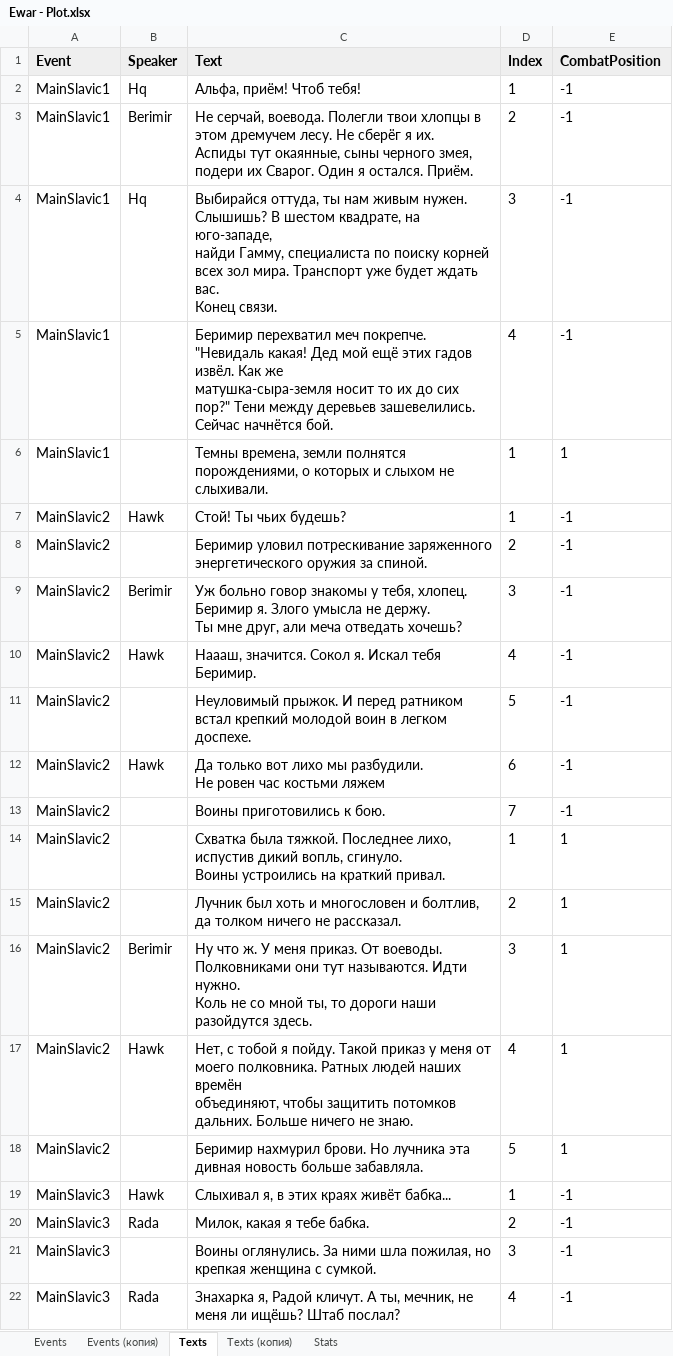
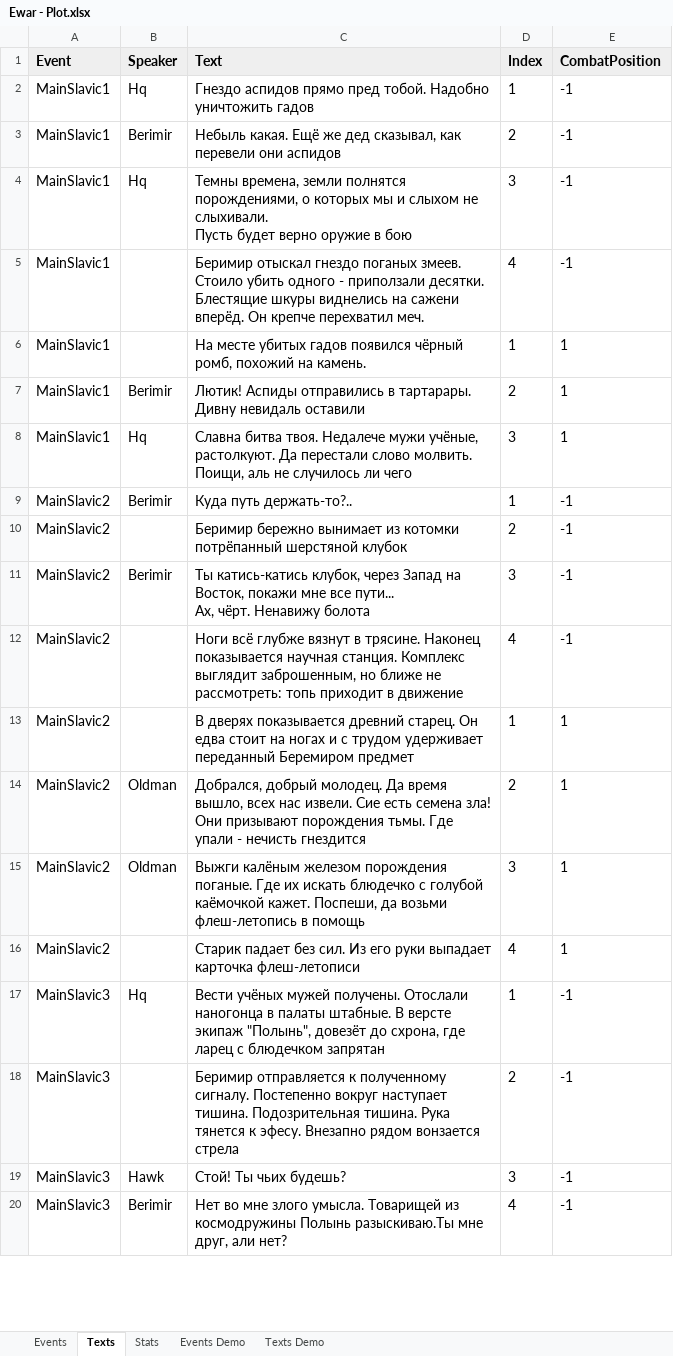
Before and after one commit to kreghek/mythlanders_game, an Excel workbook: Rpg.Client/PlotConverter/Ewar - Plot.xlsx, sheet Texts, drawn as a sheet; only a part is shown; values as stored, in another font and other column widths than the file's, no borders; charts and pictures not drawn; removed rows and columns are numbered as before the commit, all else as after; ↵ is a line break in a cell; the diff covers the shown part only; the diff names each change by its address in the sheet, - before the commit and + after, or states it on an @@ line.

```diff
--- a/Rpg.Client/PlotConverter/Ewar - Plot.xlsx (sheet Texts)
+++ b/Rpg.Client/PlotConverter/Ewar - Plot.xlsx (sheet Texts)
-sheet tab: Texts (копия)
+sheet tab: Events Demo
-sheet tab: Events (копия)
+sheet tab: Texts Demo
@@ sheet tab order changed: Events | Texts | Stats | Events Demo | Texts Demo @@
-C2 (Text): Альфа, приём! Чтоб тебя!
+C2 (Text): Гнездо аспидов прямо пред тобой. Надобно уничтожить гадов
-C3 (Text): Не серчай, воевода. Полегли твои хлопцы в этом дремучем лесу. Не сберёг я их. ↵ Аспиды тут окаянные, сыны черного змея, подери их Сварог. Один я остался. Приём.
+C3 (Text): Небыль какая. Ещё же дед сказывал, как перевели они аспидов
-C4 (Text): Выбирайся оттуда, ты нам живым нужен. Слышишь? В шестом квадрате, на юго-западе, ↵ найди Гамму, специалиста по поиску корней всех зол мира. Транспорт уже будет ждать вас. ↵ Конец связи.
+C4 (Text): Темны времена, земли полнятся порождениями, о которых мы и слыхом не слыхивали. ↵ Пусть будет верно оружие в бою
-C5 (Text): Беримир перехватил меч покрепче. "Невидаль какая! Дед мой ещё этих гадов извёл. Как же ↵ матушка-сыра-земля носит то их до сих пор?" Тени между деревьев зашевелились. ↵ Сейчас начнётся бой.
+C5 (Text): Беримир отыскал гнездо поганых змеев. Стоило убить одного - приползали десятки. ↵ Блестящие шкуры виднелись на сажени вперёд. Он крепче перехватил меч.
-C6 (Text): Темны времена, земли полнятся порождениями, о которых и слыхом не слыхивали.
+C6 (Text): На месте убитых гадов появился чёрный ромб, похожий на камень.
+row 7: MainSlavic1 | Berimir | Лютик! Аспиды отправились в тартарары. Дивну невидаль оставили | 2 | 1
+row 8: MainSlavic1 | Hq | Славна битва твоя. Недалече мужи учёные, растолкуют. Да перестали слово молвить. ↵ Поищи, аль не случилось ли чего | 3 | 1
-B9 (Speaker): Hawk
+B9 (Speaker): Berimir
-C9 (Text): Стой! Ты чьих будешь?
+C9 (Text): Куда путь держать-то?..
-C10 (Text): Беримир уловил потрескивание заряженного энергетического оружия за спиной.
+C10 (Text): Беримир бережно вынимает из котомки потрёпанный шерстяной клубок
-C11 (Text): Уж больно говор знакомы у тебя, хлопец. Беримир я. Злого умысла не держу. ↵ Ты мне друг, али меча отведать хочешь?
+C11 (Text): Ты катись-катись клубок, через Запад на Восток, покажи мне все пути... ↵ Ах, чёрт. Ненавижу болота
-B12 (Speaker): Hawk
+B12 (Speaker): (empty)
-C12 (Text): Наааш, значится. Сокол я. Искал тебя Беримир.
+C12 (Text): Ноги всё глубже вязнут в трясине. Наконец показывается научная станция. Комплекс ↵ выглядит заброшенным, но ближе не рассмотреть: топь приходит в движение
-row 11: MainSlavic2 |  | Неуловимый прыжок. И перед ратником встал крепкий молодой воин в легком доспехе. | 5 | -1
-row 12: MainSlavic2 | Hawk | Да только вот лихо мы разбудили. ↵ Не ровен час костьми ляжем | 6 | -1
-row 13: MainSlavic2 |  | Воины приготовились к бою. | 7 | -1
-C13 (Text): Схватка была тяжкой. Последнее лихо, испустив дикий вопль, сгинуло. ↵ Воины устроились на краткий привал.
+C13 (Text): В дверях показывается древний старец. Он едва стоит на ногах и с трудом удерживает ↵ переданный Беремиром предмет
-B14 (Speaker): (empty)
+B14 (Speaker): Oldman
-C14 (Text): Лучник был хоть и многословен и болтлив, да толком ничего не рассказал.
+C14 (Text): Добрался, добрый молодец. Да время вышло, всех нас извели. Сие есть семена зла! ↵ Они призывают порождения тьмы. Где упали - нечисть гнездится
-B15 (Speaker): Berimir
+B15 (Speaker): Oldman
-C15 (Text): Ну что ж. У меня приказ. От воеводы. Полковниками они тут называются. Идти нужно. ↵ Коль не со мной ты, то дороги наши разойдутся здесь.
+C15 (Text): Выжги калёным железом порождения поганые. Где их искать блюдечко с голубой каёмочкой кажет. Поспеши, да возьми флеш-летопись в помощь
-B16 (Speaker): Hawk
+B16 (Speaker): (empty)
-C16 (Text): Нет, с тобой я пойду. Такой приказ у меня от моего полковника. Ратных людей наших времён ↵ объединяют, чтобы защитить потомков дальних. Больше ничего не знаю.
+C16 (Text): Старик падает без сил. Из его руки выпадает карточка флеш-летописи
-row 18: MainSlavic2 |  | Беримир нахмурил брови. Но лучника эта дивная новость больше забавляла. | 5 | 1
-B17 (Speaker): Hawk
+B17 (Speaker): Hq
-C17 (Text): Слыхивал я, в этих краях живёт бабка...
+C17 (Text): Вести учёных мужей получены. Отослали наногонца в палаты штабные. В версте экипаж "Полынь", довезёт до схрона, где ларец с блюдечком запрятан
-B18 (Speaker): Rada
+B18 (Speaker): (empty)
-C18 (Text): Милок, какая я тебе бабка.
+C18 (Text): Беримир отправляется к полученному сигналу. Постепенно вокруг наступает тишина. Подозрительная тишина. Рука тянется к эфесу. Внезапно рядом вонзается стрела
-B19 (Speaker): (empty)
+B19 (Speaker): Hawk
-C19 (Text): Воины оглянулись. За ними шла пожилая, но крепкая женщина с сумкой.
+C19 (Text): Стой! Ты чьих будешь?
-B20 (Speaker): Rada
+B20 (Speaker): Berimir
-C20 (Text): Знахарка я, Радой кличут. А ты, мечник, не меня ли ищёшь? Штаб послал?
+C20 (Text): Нет во мне злого умысла. Товарищей из космодружины Полынь разыскиваю.Ты мне друг, али нет?
```
Also changed, not shown: 156 added rows, 3 removed rows and 9 edited cells elsewhere in this sheet, sheet Events Demo, sheet Events, sheet Stats, 5 other files.
